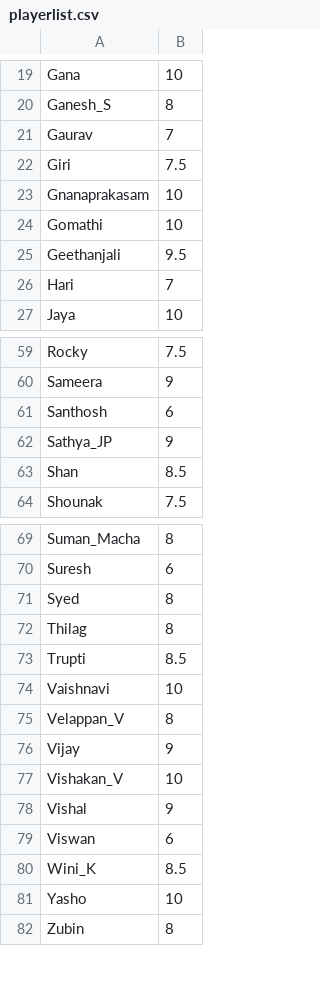
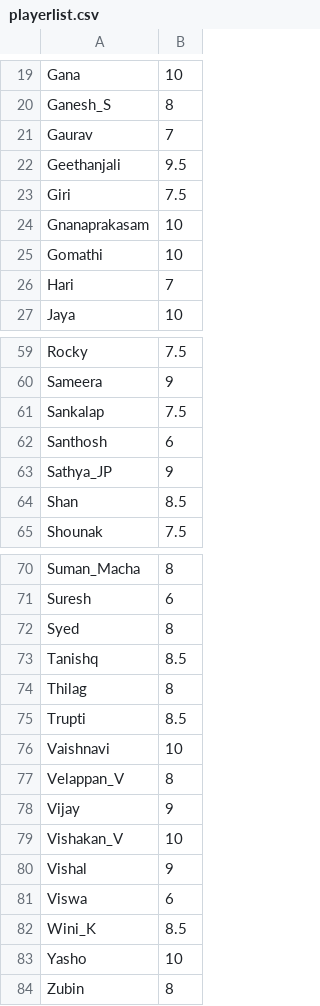
Before and after one commit to jayachandrangs/CityWestBadmintionClub, a CSV file: docs/playerlist.csv, drawn as a sheet; only a part is shown, gaps mark what is left out.

Commit message:
SankalTeamAdded

```diff
--- a/docs/playerlist.csv
+++ b/docs/playerlist.csv
@@ -21,2 +21,3 @@ Ganesh_S,8
 Gaurav,7
+Geethanjali,9.5
 Giri,7.5
@@ -24,3 +25,2 @@ Gnanaprakasam,10
 Gomathi,10
-Geethanjali,9.5
 Hari,7
@@ -60,2 +60,3 @@ Rocky,7.5
 Sameera,9
+Sankalap,7.5
 Santhosh,6
@@ -71,2 +72,3 @@ Suresh,6
 Syed,8
+Tanishq,8.5
 Thilag,8
@@ -78,3 +80,3 @@ Vishakan_V,10
 Vishal,9
-Viswan,6
+Viswa,6
 Wini_K,8.5
```
